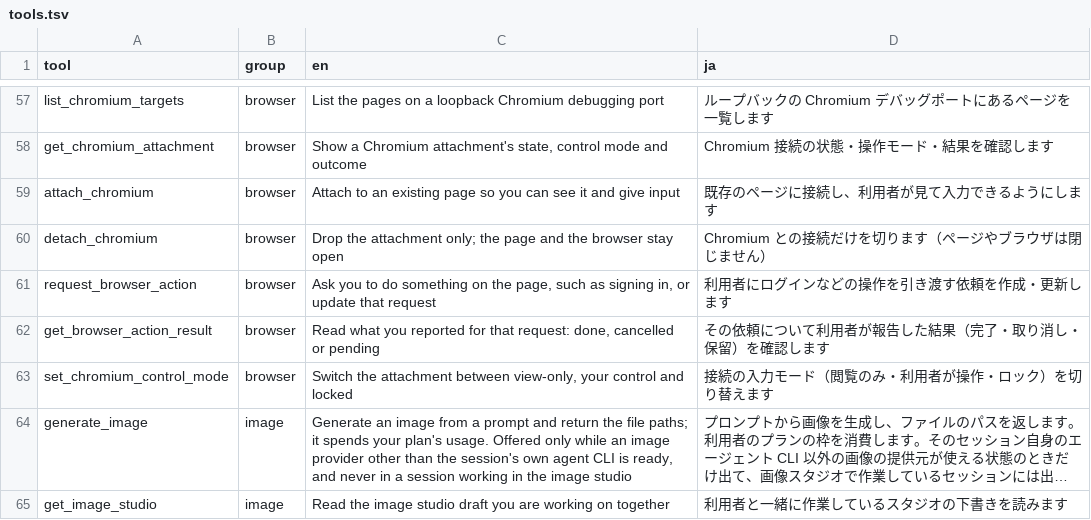
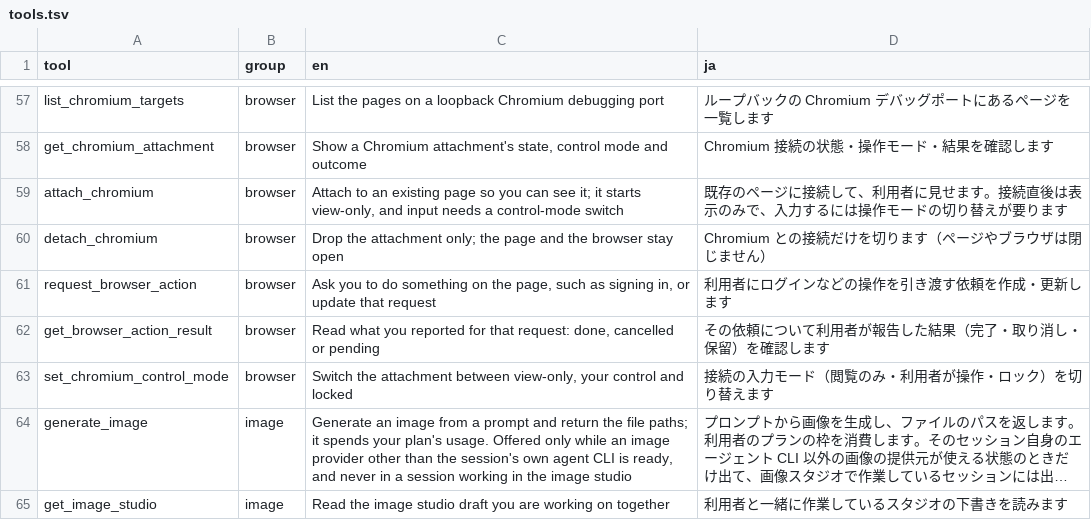
Before and after one commit to k-k1/agent-fleet, a TSV file: scripts/mcp-catalogue/tools.tsv, drawn as a sheet; only a part is shown, gaps mark what is left out; long unchanged cells end in ….

```diff
--- a/scripts/mcp-catalogue/tools.tsv
+++ b/scripts/mcp-catalogue/tools.tsv
@@ -58,3 +58,3 @@ list_chromium_targets	browser	List the pages on a loopback Chromium debugging po
 get_chromium_attachment	browser	Show a Chromium attachment's state, control mode and outcome	Chromium 接続の状態・操作モード・結果を確認します
-attach_chromium	browser	Attach to an existing page so you can see it and give input	既存のページに接続し、利用者が見て入力できるようにします
+attach_chromium	browser	Attach to an existing page so you can see it; it starts view-only, and input needs a control-mode switch	既存のページに接続して、利用者に見せます。接続直後は表示のみで、入力するには操作モードの切り替えが要ります
 detach_chromium	browser	Drop the attachment only; the page and the browser stay open	Chromium との接続だけを切ります（ページやブラウザは閉じません）
```
Also changed, not shown: 2 other files.
